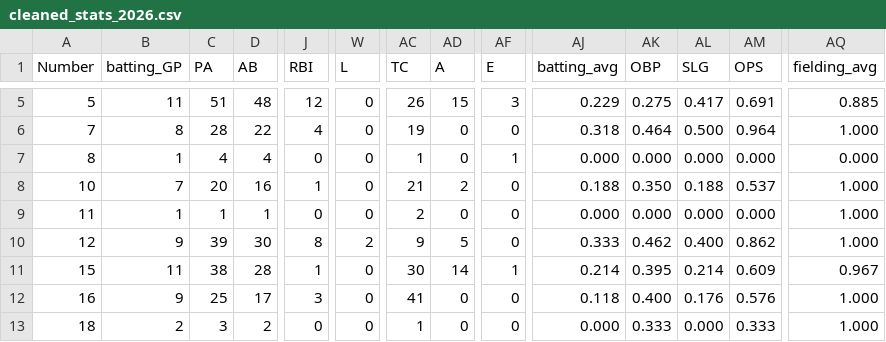
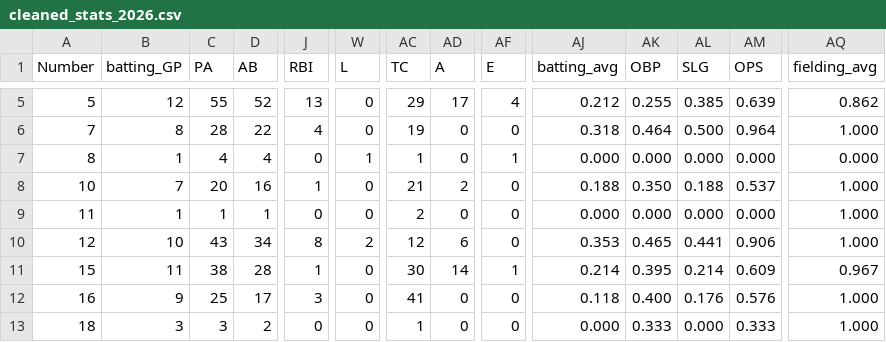
Before and after one commit to jackpuncochar/hamelhawks, a CSV file: cleaned_stats_2026.csv, drawn as a sheet; only a part is shown, gaps mark what is left out; the diff covers the shown part only; the diff names each change by its address in the sheet, - before the commit and + after, or states it on an @@ line.

```diff
--- a/cleaned_stats_2026.csv
+++ b/cleaned_stats_2026.csv
-B5 (batting_GP): 11
+B5 (batting_GP): 12
-C5 (PA): 51
+C5 (PA): 55
-D5 (AB): 48
+D5 (AB): 52
-J5 (RBI): 12
+J5 (RBI): 13
-AC5 (TC): 26
+AC5 (TC): 29
-AD5 (A): 15
+AD5 (A): 17
-AF5 (E): 3
+AF5 (E): 4
-AJ5 (batting_avg): 0.229
+AJ5 (batting_avg): 0.212
-AK5 (OBP): 0.275
+AK5 (OBP): 0.255
-AL5 (SLG): 0.417
+AL5 (SLG): 0.385
-AM5 (OPS): 0.691
+AM5 (OPS): 0.639
-AQ5 (fielding_avg): 0.885
+AQ5 (fielding_avg): 0.862
-W7 (L): 0
+W7 (L): 1
-B10 (batting_GP): 9
+B10 (batting_GP): 10
-C10 (PA): 39
+C10 (PA): 43
-D10 (AB): 30
+D10 (AB): 34
-AC10 (TC): 9
+AC10 (TC): 12
-AD10 (A): 5
+AD10 (A): 6
-AJ10 (batting_avg): 0.333
+AJ10 (batting_avg): 0.353
-AK10 (OBP): 0.462
+AK10 (OBP): 0.465
-AL10 (SLG): 0.400
+AL10 (SLG): 0.441
-AM10 (OPS): 0.862
+AM10 (OPS): 0.906
-B13 (batting_GP): 2
+B13 (batting_GP): 3
```
Also changed, not shown: 139 edited cells elsewhere in this file, 13 other files.
